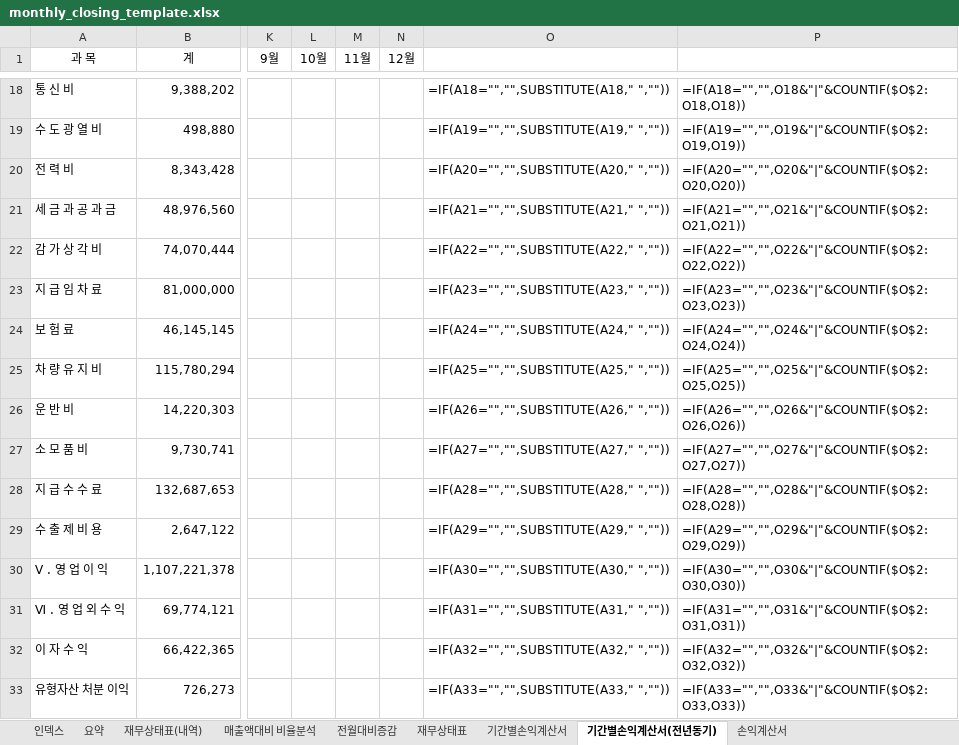
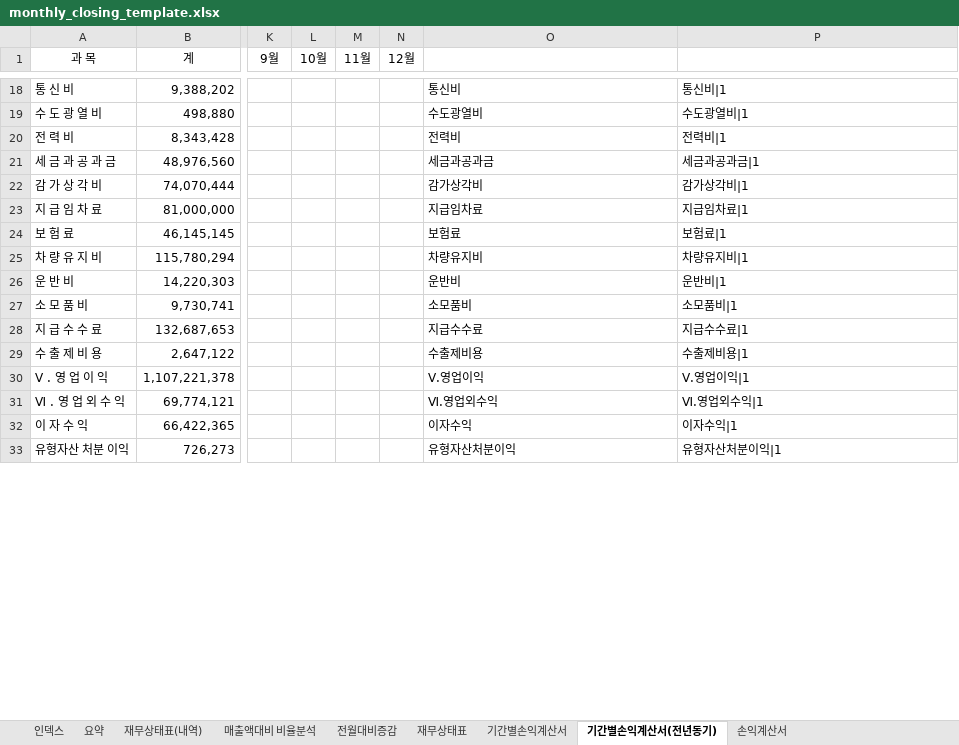
Before and after one commit to kwonheeyoung-20/chwork, an Excel workbook: monthly_closing_template.xlsx, sheet 기간별손익계산서(전년동기), drawn as a sheet; only a part is shown, gaps mark what is left out; values as stored, in another font and other column widths than the file's, no borders; formulas without a stored value are shown as written; the diff covers the shown part only; the diff names each change by its address in the sheet, - before the commit and + after, or states it on an @@ line.

```diff
--- a/monthly_closing_template.xlsx (sheet 기간별손익계산서(전년동기))
+++ b/monthly_closing_template.xlsx (sheet 기간별손익계산서(전년동기))
-O18: =IF(A18="","",SUBSTITUTE(A18," ",""))
+O18: 통신비
-P18: =IF(A18="","",O18&"|"&COUNTIF($O$2:O18,O18))
+P18: 통신비|1
-O19: =IF(A19="","",SUBSTITUTE(A19," ",""))
+O19: 수도광열비
-P19: =IF(A19="","",O19&"|"&COUNTIF($O$2:O19,O19))
+P19: 수도광열비|1
-O20: =IF(A20="","",SUBSTITUTE(A20," ",""))
+O20: 전력비
-P20: =IF(A20="","",O20&"|"&COUNTIF($O$2:O20,O20))
+P20: 전력비|1
-O21: =IF(A21="","",SUBSTITUTE(A21," ",""))
+O21: 세금과공과금
-P21: =IF(A21="","",O21&"|"&COUNTIF($O$2:O21,O21))
+P21: 세금과공과금|1
-O22: =IF(A22="","",SUBSTITUTE(A22," ",""))
+O22: 감가상각비
-P22: =IF(A22="","",O22&"|"&COUNTIF($O$2:O22,O22))
+P22: 감가상각비|1
-O23: =IF(A23="","",SUBSTITUTE(A23," ",""))
+O23: 지급임차료
-P23: =IF(A23="","",O23&"|"&COUNTIF($O$2:O23,O23))
+P23: 지급임차료|1
-O24: =IF(A24="","",SUBSTITUTE(A24," ",""))
+O24: 보험료
-P24: =IF(A24="","",O24&"|"&COUNTIF($O$2:O24,O24))
+P24: 보험료|1
-O25: =IF(A25="","",SUBSTITUTE(A25," ",""))
+O25: 차량유지비
-P25: =IF(A25="","",O25&"|"&COUNTIF($O$2:O25,O25))
+P25: 차량유지비|1
-O26: =IF(A26="","",SUBSTITUTE(A26," ",""))
+O26: 운반비
-P26: =IF(A26="","",O26&"|"&COUNTIF($O$2:O26,O26))
+P26: 운반비|1
-O27: =IF(A27="","",SUBSTITUTE(A27," ",""))
+O27: 소모품비
-P27: =IF(A27="","",O27&"|"&COUNTIF($O$2:O27,O27))
+P27: 소모품비|1
-O28: =IF(A28="","",SUBSTITUTE(A28," ",""))
+O28: 지급수수료
-P28: =IF(A28="","",O28&"|"&COUNTIF($O$2:O28,O28))
+P28: 지급수수료|1
-O29: =IF(A29="","",SUBSTITUTE(A29," ",""))
+O29: 수출제비용
-P29: =IF(A29="","",O29&"|"&COUNTIF($O$2:O29,O29))
+P29: 수출제비용|1
-O30: =IF(A30="","",SUBSTITUTE(A30," ",""))
+O30: Ⅴ.영업이익
-P30: =IF(A30="","",O30&"|"&COUNTIF($O$2:O30,O30))
+P30: Ⅴ.영업이익|1
-O31: =IF(A31="","",SUBSTITUTE(A31," ",""))
+O31: Ⅵ.영업외수익
-P31: =IF(A31="","",O31&"|"&COUNTIF($O$2:O31,O31))
+P31: Ⅵ.영업외수익|1
-O32: =IF(A32="","",SUBSTITUTE(A32," ",""))
+O32: 이자수익
-P32: =IF(A32="","",O32&"|"&COUNTIF($O$2:O32,O32))
+P32: 이자수익|1
-O33: =IF(A33="","",SUBSTITUTE(A33," ",""))
+O33: 유형자산처분이익
-P33: =IF(A33="","",O33&"|"&COUNTIF($O$2:O33,O33))
+P33: 유형자산처분이익|1
```
Also changed, not shown: 39 removed rows and 48 edited cells elsewhere in this sheet, sheet 재무상태표(내역), sheet 기간별손익계산서, sheet 매출액대비 비율분석, sheet 요약, sheet 전월대비증감, sheet 손익계산서, 2 more sheets, hidden cells, charts or pictures.
